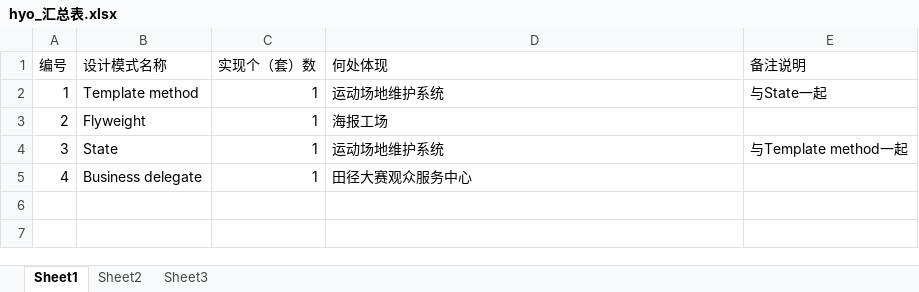
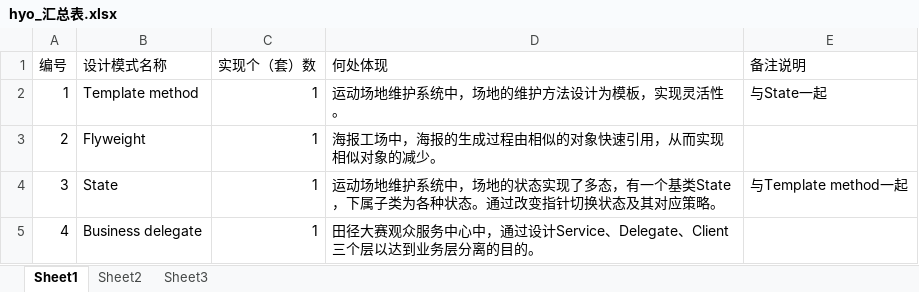
Before and after one commit to mmt200088/FrameVictory, an Excel workbook: Documentation/hyo/hyo_汇总表.xlsx, sheet Sheet1, drawn as a sheet; values as stored, in another font and other column widths than the file's, no borders; the diff names each change by its address in the sheet, - before the commit and + after, or states it on an @@ line.

Commit message:
doc-hyo
改进汇总表

```diff
--- a/Documentation/hyo/hyo_汇总表.xlsx (sheet Sheet1)
+++ b/Documentation/hyo/hyo_汇总表.xlsx (sheet Sheet1)
-D2 (何处体现): 运动场地维护系统
+D2 (何处体现): 运动场地维护系统中，场地的维护方法设计为模板，实现灵活性。
-D3 (何处体现): 海报工场
+D3 (何处体现): 海报工场中，海报的生成过程由相似的对象快速引用，从而实现相似对象的减少。
-D4 (何处体现): 运动场地维护系统
+D4 (何处体现): 运动场地维护系统中，场地的状态实现了多态，有一个基类State，下属子类为各种状态。通过改变指针切换状态及其对应策略。
-D5 (何处体现): 田径大赛观众服务中心
+D5 (何处体现): 田径大赛观众服务中心中，通过设计Service、Delegate、Client三个层以达到业务层分离的目的。
```
